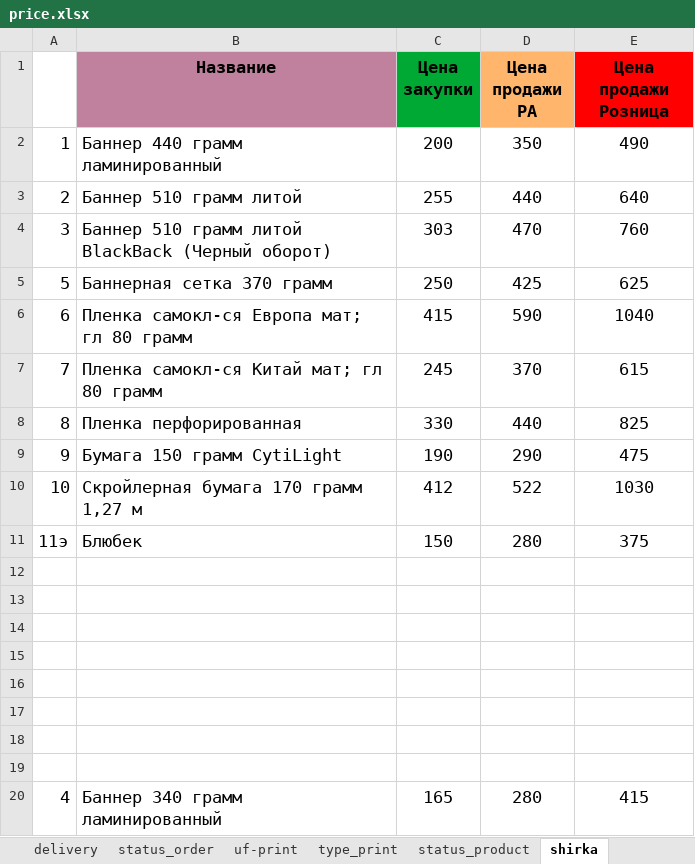
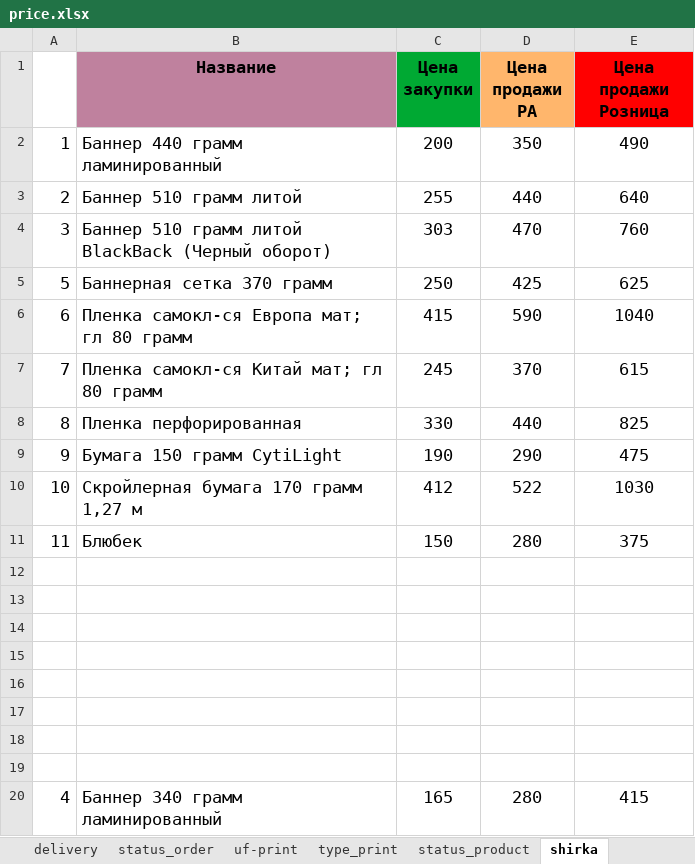
Before and after one commit to Sapov/tiff_django, an Excel workbook: files/management/commands/price.xlsx, sheet shirka, drawn as a sheet; values as stored, in another font and other column widths than the file's, no borders; the diff names each change by its address in the sheet, - before the commit and + after, or states it on an @@ line.

```diff
--- a/files/management/commands/price.xlsx (sheet shirka)
+++ b/files/management/commands/price.xlsx (sheet shirka)
-A11: 11э
+A11: 11
```
Also changed, not shown: 1 other file.
